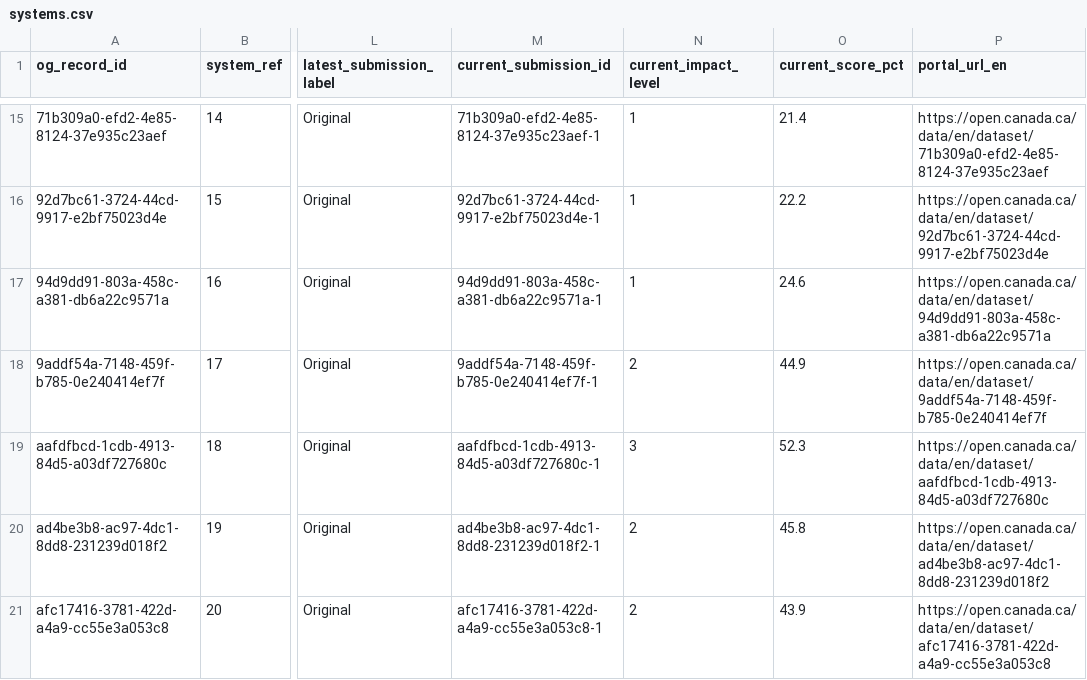
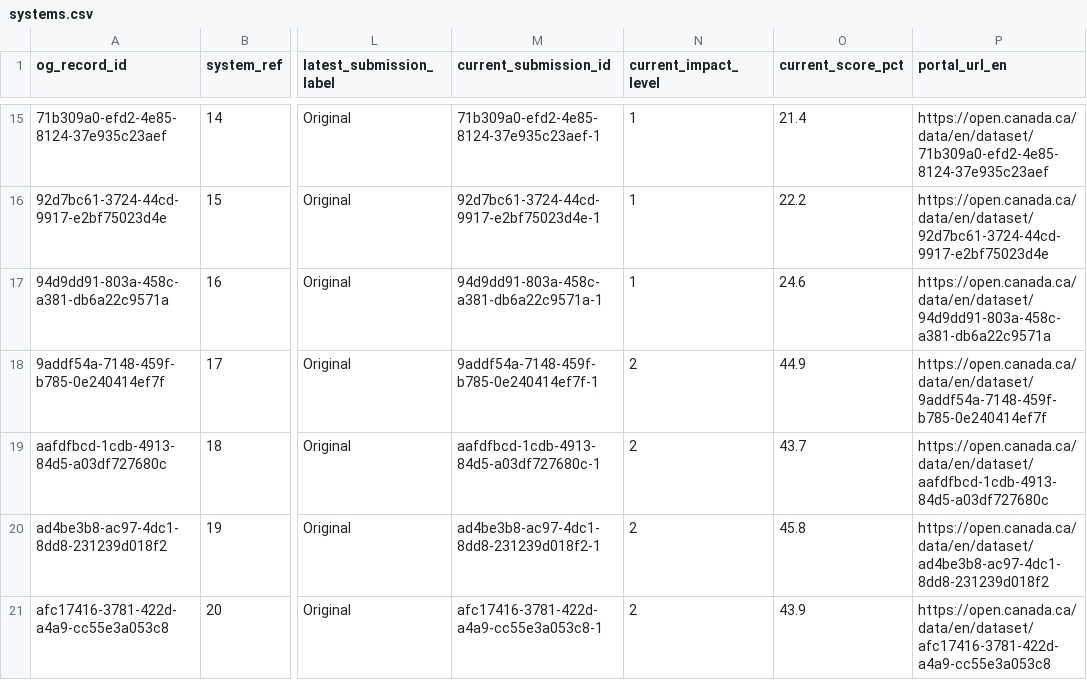
Before and after one commit to CPDI-CPDI/test, a CSV file: files/data/systems.csv, drawn as a sheet; only a part is shown, gaps mark what is left out; the diff names each change by its address in the sheet, - before the commit and + after, or states it on an @@ line.

```diff
--- a/files/data/systems.csv
+++ b/files/data/systems.csv
-N19 (current_impact_level): 3
+N19 (current_impact_level): 2
-O19 (current_score_pct): 52.3
+O19 (current_score_pct): 43.7
```
Also changed, not shown: files/data/ingest_issues.csv, files/data/submissions.csv, 51 other files.
